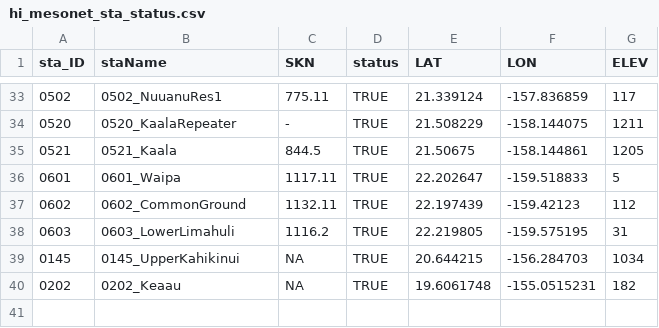
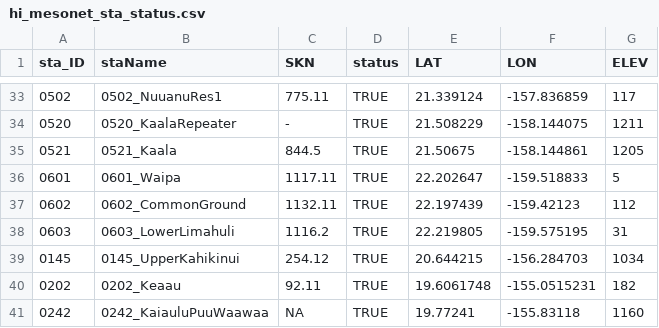
Before and after one commit to ikewai/hawaii_wx_station_mgmt_container, a CSV file: hi_mesonet_sta_status.csv, drawn as a sheet; only a part is shown, gaps mark what is left out.

Commit message:
add 242 & update SKN for 145 & 202

```diff
--- a/hi_mesonet_sta_status.csv
+++ b/hi_mesonet_sta_status.csv
@@ -38,3 +38,4 @@ sta_ID,staName,SKN,status,LAT,LON,ELEV
 "0603","0603_LowerLimahuli",1116.2,TRUE,22.219805,-159.575195,31
-"0145","0145_UpperKahikinui",NA,TRUE,20.644215,-156.284703,1034
-"0202","0202_Keaau",NA,TRUE,19.6061748,-155.0515231,182
+"0145","0145_UpperKahikinui",254.12,TRUE,20.644215,-156.284703,1034
+"0202","0202_Keaau",92.11,TRUE,19.6061748,-155.0515231,182
+"0242","0242_KaiauluPuuWaawaa",NA,TRUE,19.77241,-155.83118,1160
```
